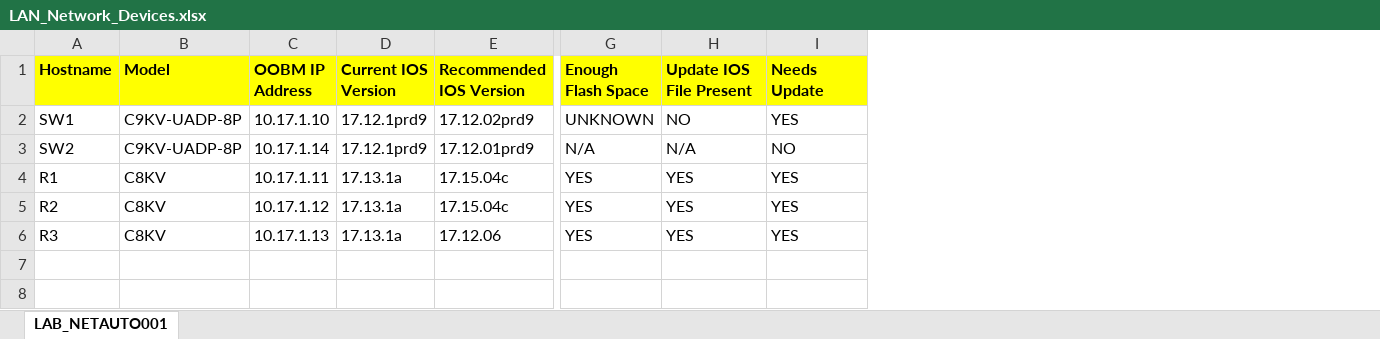
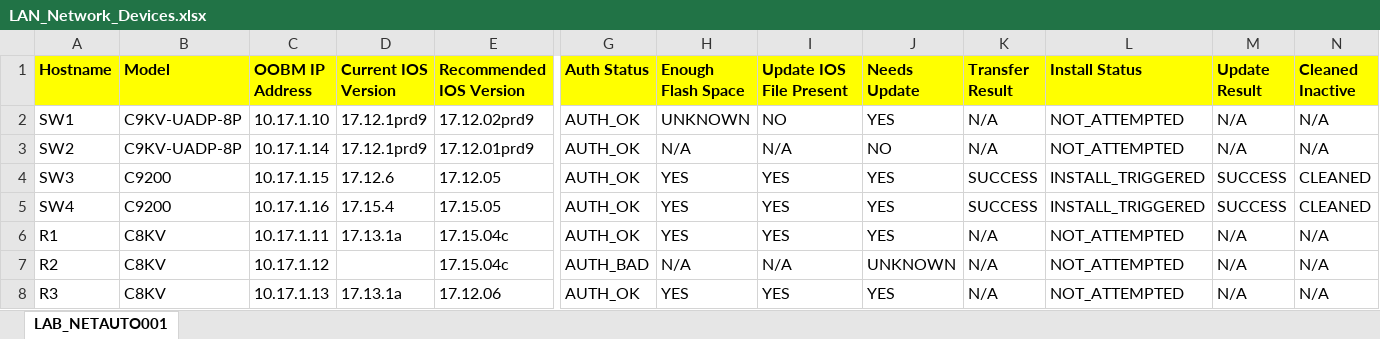
Before and after one commit to ESCOBAR-ROOMLAB/CrayonEaters_Tactical-CiscoIOS-Controller, an Excel workbook: LAN_Network_Devices.xlsx, sheet LAB_NETAUTO001, drawn as a sheet; only a part is shown, gaps mark what is left out; values as stored, in another font and other column widths than the file's, no borders; conditional formats and table styles not drawn; addresses are those after the commit; rows hold the shown columns only; the diff names each change by its address in the sheet, - before the commit and + after, or states it on an @@ line.

Commit message:
GUI Design advanced, chose colors, button enabling or disabling, ... Also, CLI portion pretty much handled, updates run correctly (at least for 9200 CX 12 Port, all the way from installing, checking, and cleaning files. Still have to do code cleaning and beautifying for the CLI portion.

```diff
--- a/LAN_Network_Devices.xlsx (sheet LAB_NETAUTO001)
+++ b/LAN_Network_Devices.xlsx (sheet LAB_NETAUTO001)
+column G (Auth Status), rows 2-3: AUTH_OK | AUTH_OK; rows 6-8: AUTH_OK | AUTH_BAD | AUTH_OK
+column K (Transfer Result), rows 2-3: N/A | N/A; rows 6-8: all N/A
+column L (Install Status), rows 2-3: NOT_ATTEMPTED | NOT_ATTEMPTED; rows 6-8: all NOT_ATTEMPTED
+column M (Update Result), rows 2-3: N/A | N/A; rows 6-8: all N/A
+column N (Cleaned Inactive), rows 2-3: N/A | N/A; rows 6-8: all N/A
+row 4: SW3 | C9200 | 10.17.1.15 | 17.12.6 | 17.12.05 | AUTH_OK | YES | YES | YES | SUCCESS | INSTALL_TRIGGERED | SUCCESS | CLEANED
+row 5: SW4 | C9200 | 10.17.1.16 | 17.15.4 | 17.15.05 | AUTH_OK | YES | YES | YES | SUCCESS | INSTALL_TRIGGERED | SUCCESS | CLEANED
-D7 (Current IOS Version): 17.13.1a
+D7 (Current IOS Version): (empty)
-H7 (Enough Flash Space): YES
+H7 (Enough Flash Space): N/A
-I7 (Update IOS File Present): YES
+I7 (Update IOS File Present): N/A
-J7 (Needs Update): YES
+J7 (Needs Update): UNKNOWN
```
Also changed, not shown: 14 other files.
